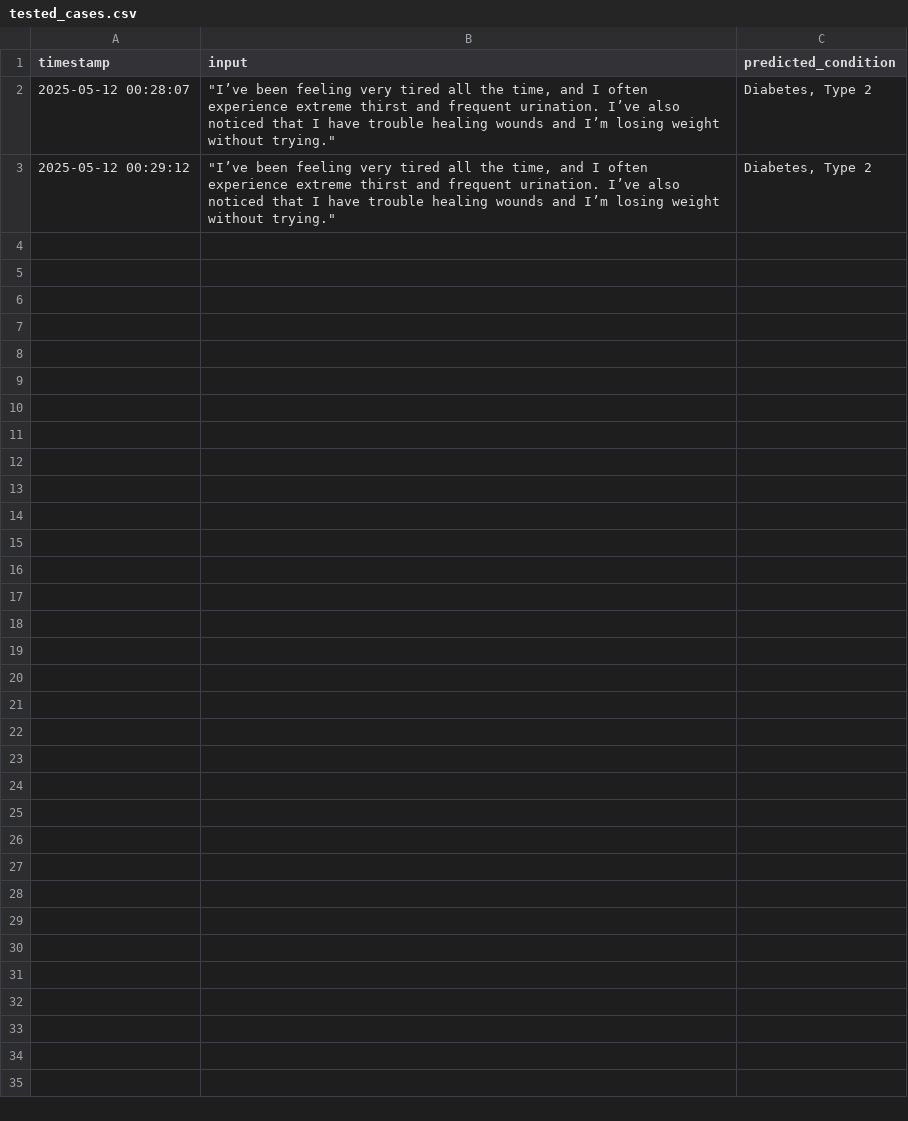
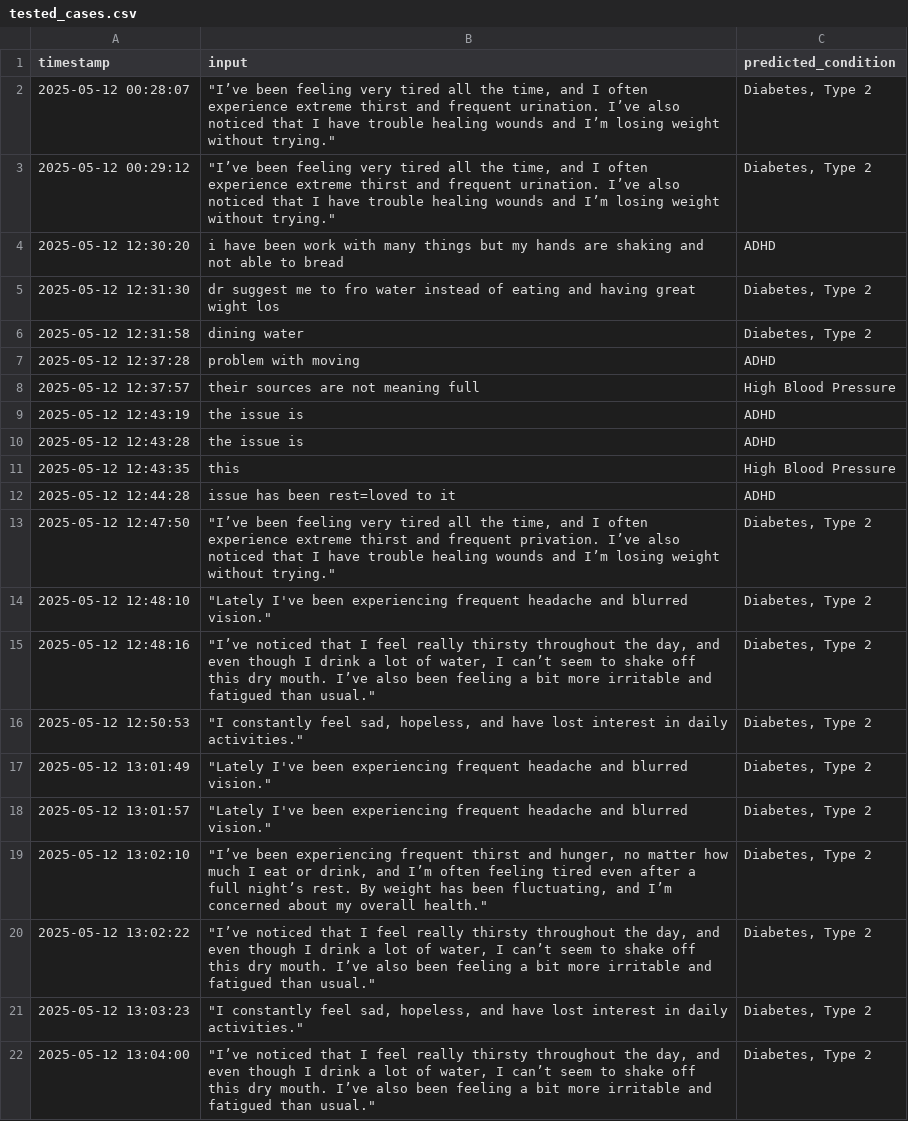
Before and after one commit to PriYanahsu/Disease-prediction-with-Drugs-recommanded-, a CSV file: data/tested_cases.csv, drawn as a sheet; only a part is shown; the diff covers the shown part only; the diff names each change by its address in the sheet, - before the commit and + after, or states it on an @@ line.

```diff
--- a/data/tested_cases.csv
+++ b/data/tested_cases.csv
+row 4: 2025-05-12 12:30:20 | i have been work with many things but my hands are shaking and not able to bread | ADHD
+row 5: 2025-05-12 12:31:30 | dr suggest me to fro water instead of eating and having great wight los | Diabetes, Type 2
+row 6: 2025-05-12 12:31:58 | dining water | Diabetes, Type 2
+row 7: 2025-05-12 12:37:28 | problem with moving | ADHD
+row 8: 2025-05-12 12:37:57 | their sources are not meaning full | High Blood Pressure
+row 9: 2025-05-12 12:43:19 | the issue is | ADHD
+row 10: 2025-05-12 12:43:28 | the issue is | ADHD
+row 11: 2025-05-12 12:43:35 | this | High Blood Pressure
+row 12: 2025-05-12 12:44:28 | issue has been rest=loved to it | ADHD
+row 13: 2025-05-12 12:47:50 | "I’ve been feeling very tired all the time, and I often experience extreme thirst and frequent privation. I’ve also noticed that I have trouble healing wounds and I’m losing weight without trying." | Diabetes, Type 2
+row 14: 2025-05-12 12:48:10 | "Lately I've been experiencing frequent headache and blurred vision." | Diabetes, Type 2
+row 15: 2025-05-12 12:48:16 | "I’ve noticed that I feel really thirsty throughout the day, and even though I drink a lot of water, I can’t seem to shake off this dry mouth. I’ve also been feeling a bit more irritable and fatigued than usual." | Diabetes, Type 2
+row 16: 2025-05-12 12:50:53 | "I constantly feel sad, hopeless, and have lost interest in daily activities." | Diabetes, Type 2
+row 17: 2025-05-12 13:01:49 | "Lately I've been experiencing frequent headache and blurred vision." | Diabetes, Type 2
+row 18: 2025-05-12 13:01:57 | "Lately I've been experiencing frequent headache and blurred vision." | Diabetes, Type 2
+row 19: 2025-05-12 13:02:10 | "I’ve been experiencing frequent thirst and hunger, no matter how much I eat or drink, and I’m often feeling tired even after a full night’s rest. By weight has been fluctuating, and I’m concerned about my overall health." | Diabetes, Type 2
+row 20: 2025-05-12 13:02:22 | "I’ve noticed that I feel really thirsty throughout the day, and even though I drink a lot of water, I can’t seem to shake off this dry mouth. I’ve also been feeling a bit more irritable and fatigued than usual." | Diabetes, Type 2
+row 21: 2025-05-12 13:03:23 | "I constantly feel sad, hopeless, and have lost interest in daily activities." | Diabetes, Type 2
+row 22: 2025-05-12 13:04:00 | "I’ve noticed that I feel really thirsty throughout the day, and even though I drink a lot of water, I can’t seem to shake off this dry mouth. I’ve also been feeling a bit more irritable and fatigued than usual." | Diabetes, Type 2
```
Also changed, not shown: 15 added rows elsewhere in this file, 3 other files.
